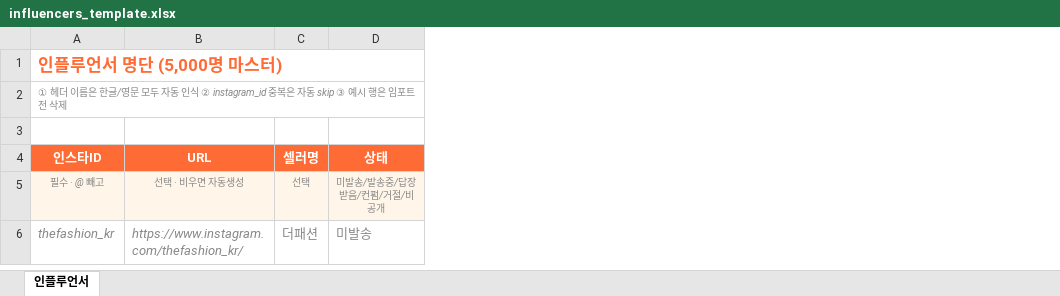
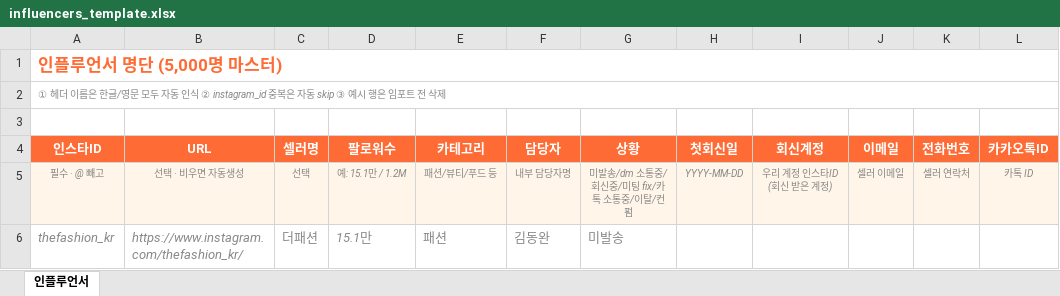
Before and after one commit to hwansnim/Nextport-Workspace, an Excel workbook: data/imports/templates/influencers_template.xlsx, sheet 인플루언서, drawn as a sheet; only a part is shown; values as stored, in another font and other column widths than the file's, no borders; removed rows and columns are numbered as before the commit, all else as after; the diff names each change by its address in the sheet, - before the commit and + after, or states it on an @@ line.

```diff
--- a/data/imports/templates/influencers_template.xlsx (sheet 인플루언서)
+++ b/data/imports/templates/influencers_template.xlsx (sheet 인플루언서)
-column D (상태), rows 5-6: 미발송/발송중/답장받음/컨펌/거절/비공개 | 미발송
+column D (팔로워수), rows 5-6: 예: 15.1만 / 1.2M | 15.1만
+column E (카테고리), rows 5-6: 패션/뷰티/푸드 등 | 패션
+column F (담당자), rows 5-6: 내부 담당자명 | 김동완
+column G (상황), rows 5-6: 미발송/dm 소통중/회신중/미팅 fix/카톡 소통중/이탈/컨펌 | 미발송
+column H (첫회신일), row 5: YYYY-MM-DD
+column I (회신계정), row 5: 우리 계정 인스타ID (회신 받은 계정)
+column J (이메일), row 5: 셀러 이메일
+column K (전화번호), row 5: 셀러 연락처
+column L (카카오톡ID), row 5: 카톡 ID
```
Also changed, not shown: data/imports/templates/accounts_template.xlsx, 7 other files.
